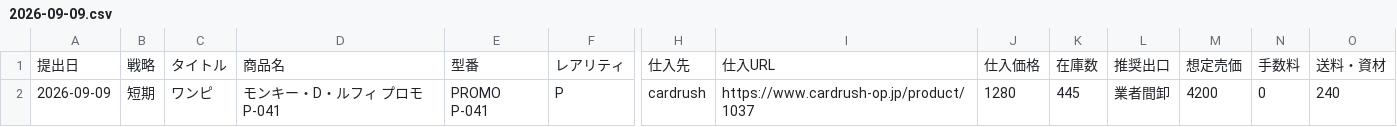
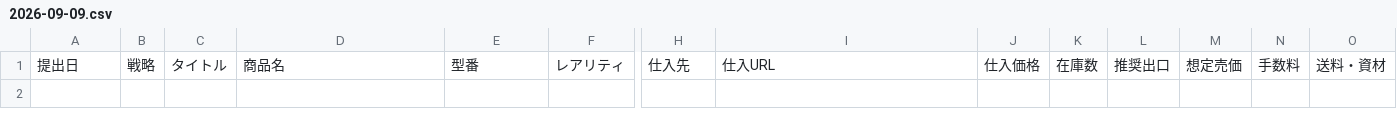
Before and after one commit to minatomu322-coder/iphone-price-monitor, a CSV file: reports/2026-09-09.csv, drawn as a sheet; only a part is shown, gaps mark what is left out; rows hold the shown columns only; the diff names each change by its address in the sheet, - before the commit and + after, or states it on an @@ line.

```diff
--- a/reports/2026-09-09.csv
+++ b/reports/2026-09-09.csv
-row 2: 2026-09-09 | 短期 | ワンピ | モンキー・D・ルフィ プロモ P-041 | PROMO P-041 | P | cardrush | https://www.cardrush-op.jp/product/1037 | 1280 | 445 | 業者間卸 | 4200 | 0 | 240
```
Also changed, not shown: 1 other file.
